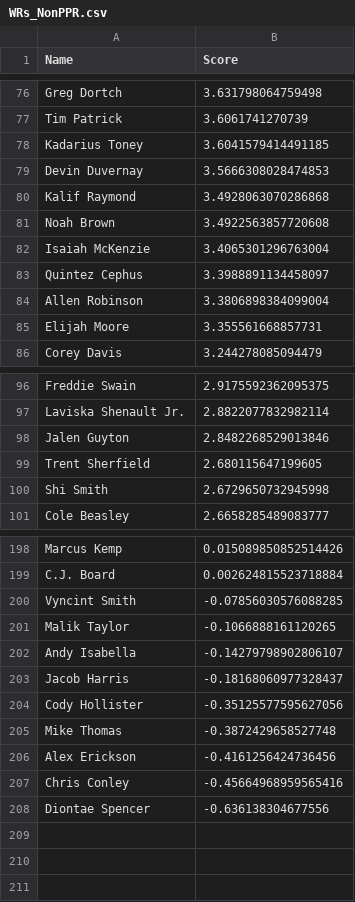
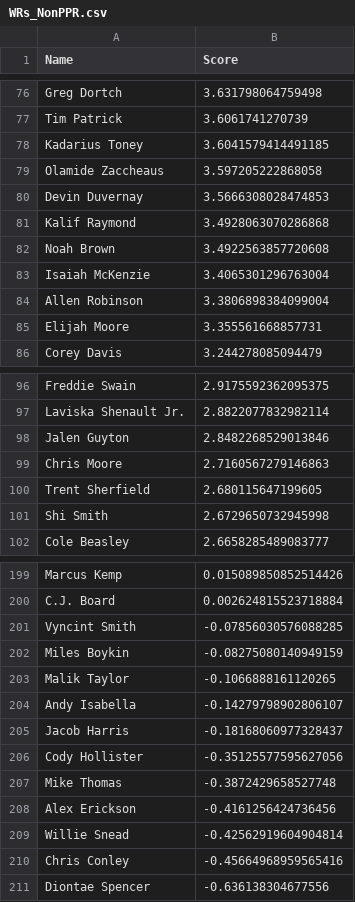
Before and after one commit to VinGuar/Fantasy-Football-Rankings-With-ML, a CSV file: final_rankings/NonPPR_rankings/WRs_NonPPR.csv, drawn as a sheet; only a part is shown, gaps mark what is left out; removed rows and columns are numbered as before the commit, all else as after; the diff names each change by its address in the sheet, - before the commit and + after, or states it on an @@ line.

```diff
--- a/final_rankings/NonPPR_rankings/WRs_NonPPR.csv
+++ b/final_rankings/NonPPR_rankings/WRs_NonPPR.csv
+row 79: Olamide Zaccheaus | 3.597205222868058
-row 83: Quintez Cephus | 3.3988891134458097
+row 99: Chris Moore | 2.7160567279146863
+row 202: Miles Boykin | -0.08275080140949159
+row 209: Willie Snead | -0.42562919604904814
```
Also changed, not shown: final_rankings/HalfPPR_rankings/WRs_HalfPPR.csv, player_scoring_things/all_rosters_stats_and_av_csvs/playersDFsForModels/rushRecDFForModelHalfPPR.csv, 16 other files.
